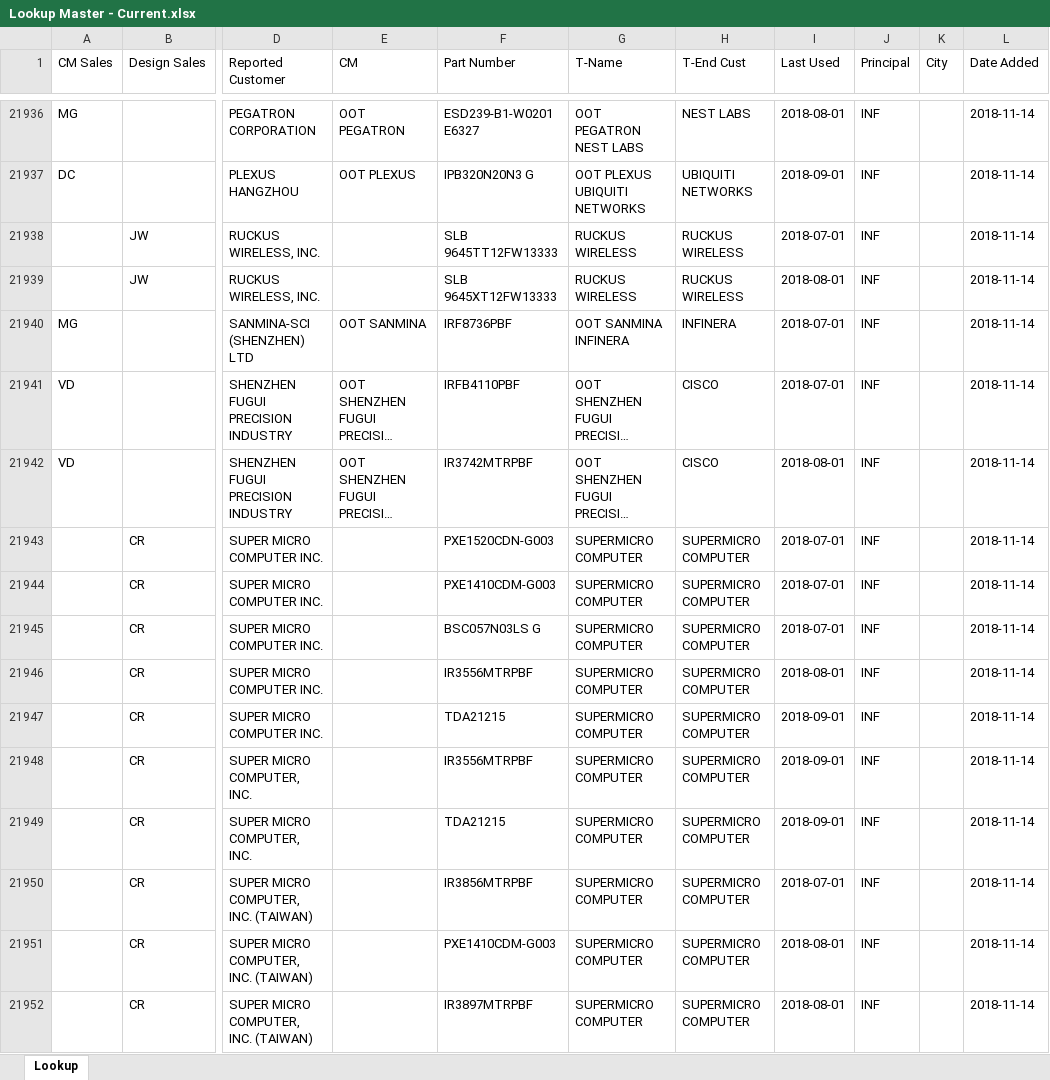
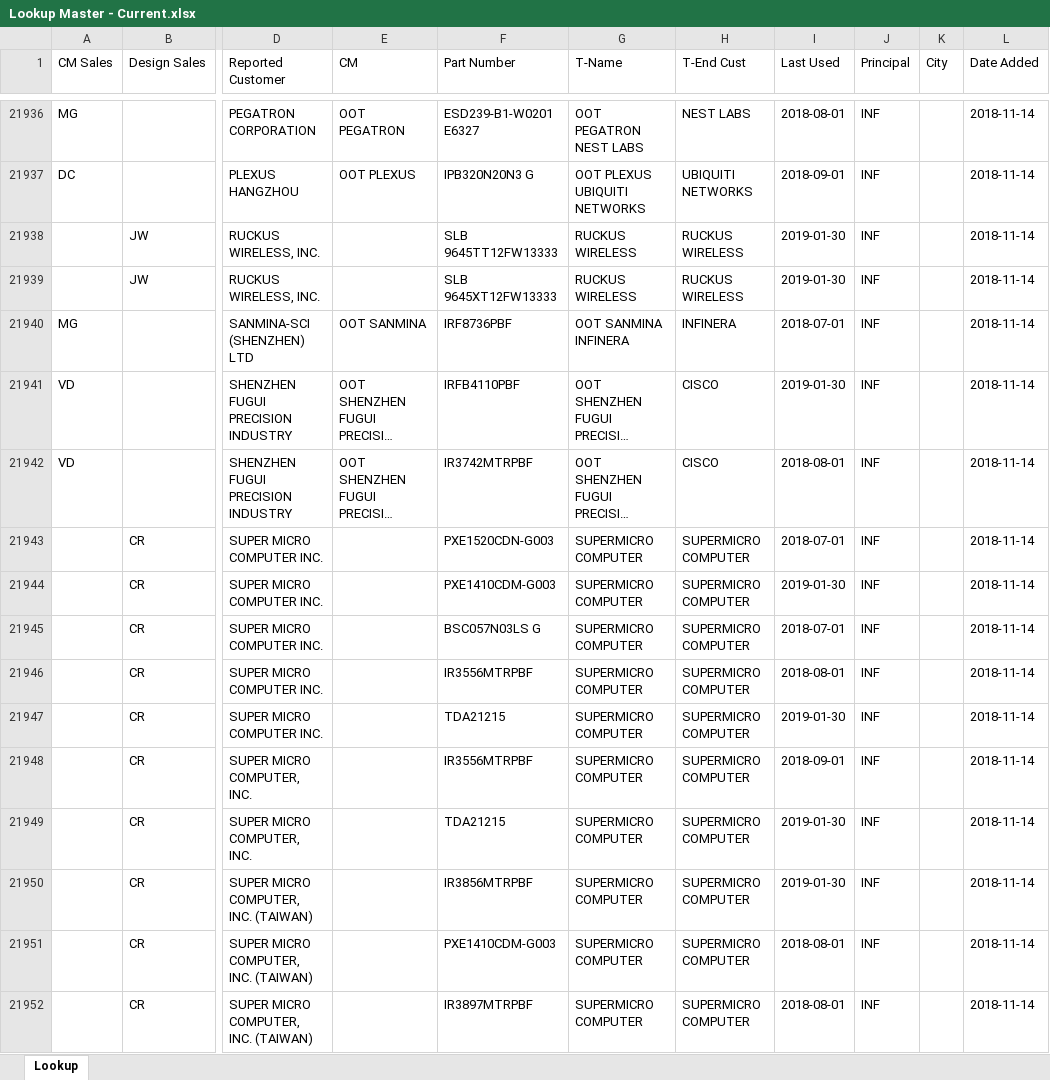
Before and after one commit to atrevely/TAARCOM, an Excel workbook: Lookup Master - Current.xlsx, sheet Lookup, drawn as a sheet; only a part is shown, gaps mark what is left out; long unchanged cells end in …; values as stored, in another font and other column widths than the file's, no cell formats; the diff covers the shown part only; the diff names each change by its address in the sheet, - before the commit and + after, or states it on an @@ line.

Commit message:
Now fills in partial data from Lookup Master if any is found.

```diff
--- a/Lookup Master - Current.xlsx (sheet Lookup)
+++ b/Lookup Master - Current.xlsx (sheet Lookup)
-I21938 (Last Used): 2018-07-01
+I21938 (Last Used): 2019-01-30
-I21939 (Last Used): 2018-08-01
+I21939 (Last Used): 2019-01-30
-I21941 (Last Used): 2018-07-01
+I21941 (Last Used): 2019-01-30
-I21944 (Last Used): 2018-07-01
+I21944 (Last Used): 2019-01-30
-I21947 (Last Used): 2018-09-01
+I21947 (Last Used): 2019-01-30
-I21949 (Last Used): 2018-09-01
+I21949 (Last Used): 2019-01-30
-I21950 (Last Used): 2018-07-01
+I21950 (Last Used): 2019-01-30
```
Also changed, not shown: 529 edited cells elsewhere in this sheet, cell formats, 1 other file.
